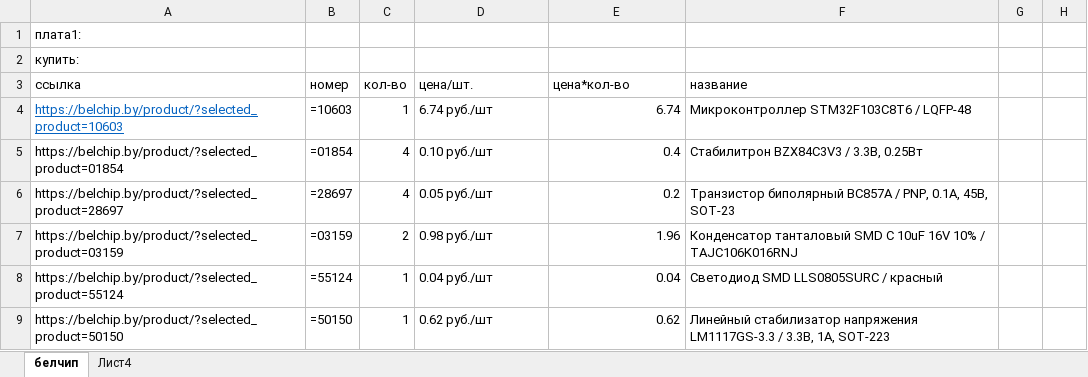
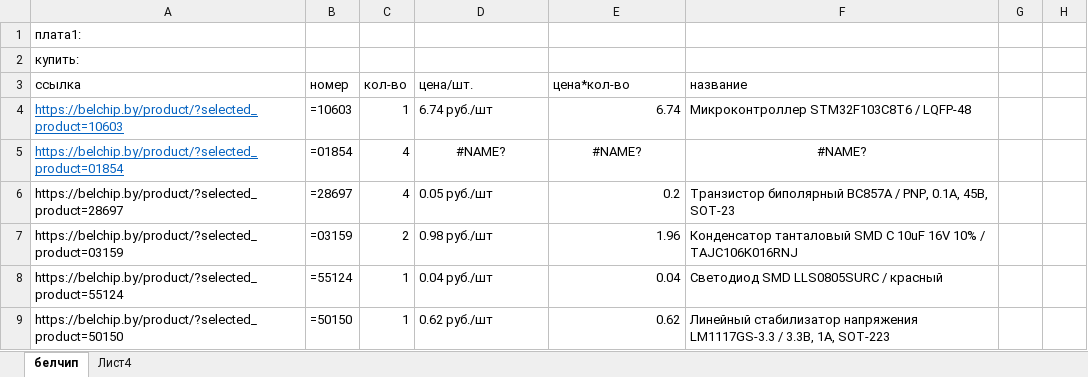
Before and after one commit to AndreyHlushakou/lego_pf_pwm_converter, an Excel workbook: PCB/список для покупки.xlsx, sheet белчип, drawn as a sheet; only a part is shown; values as stored, in another font and other column widths than the file's, no borders; the diff names each change by its address in the sheet, - before the commit and + after, or states it on an @@ line.

```diff
--- a/PCB/список для покупки.xlsx (sheet белчип)
+++ b/PCB/список для покупки.xlsx (sheet белчип)
@@ A5 underline: off → on, text colour: black → #0563C1 @@
-D5: 0.10 руб./шт
+D5: #NAME?
-D5 alignment: left
+D5 alignment: center
-E5: 0.4
+E5: #NAME?
-E5 alignment: right
+E5 alignment: center
-F5: Стабилитрон BZX84C3V3 / 3.3В, 0.25Вт
+F5: #NAME?
-F5 alignment: left
+F5 alignment: center
```
Also changed, not shown: 3 other files.
